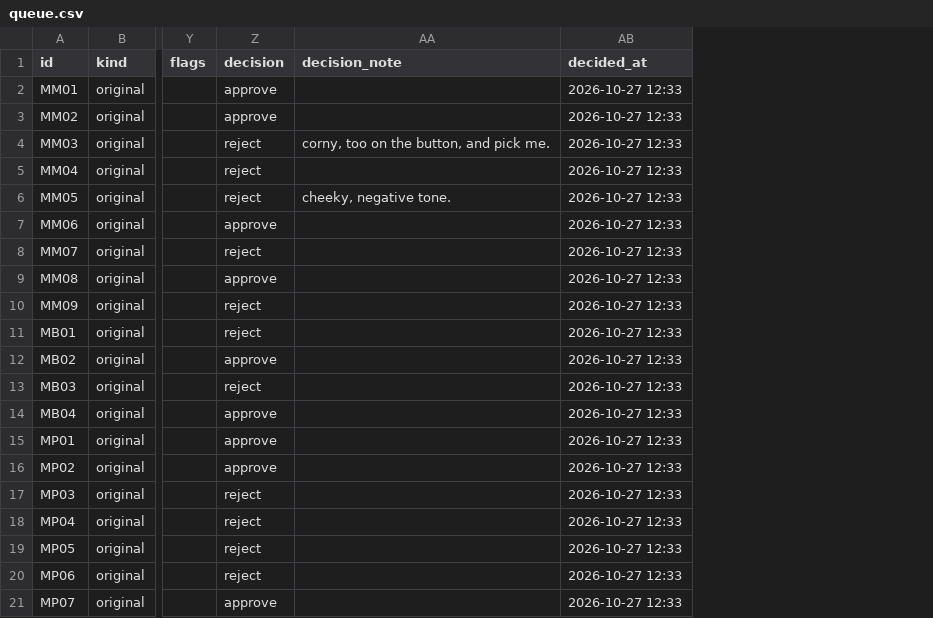
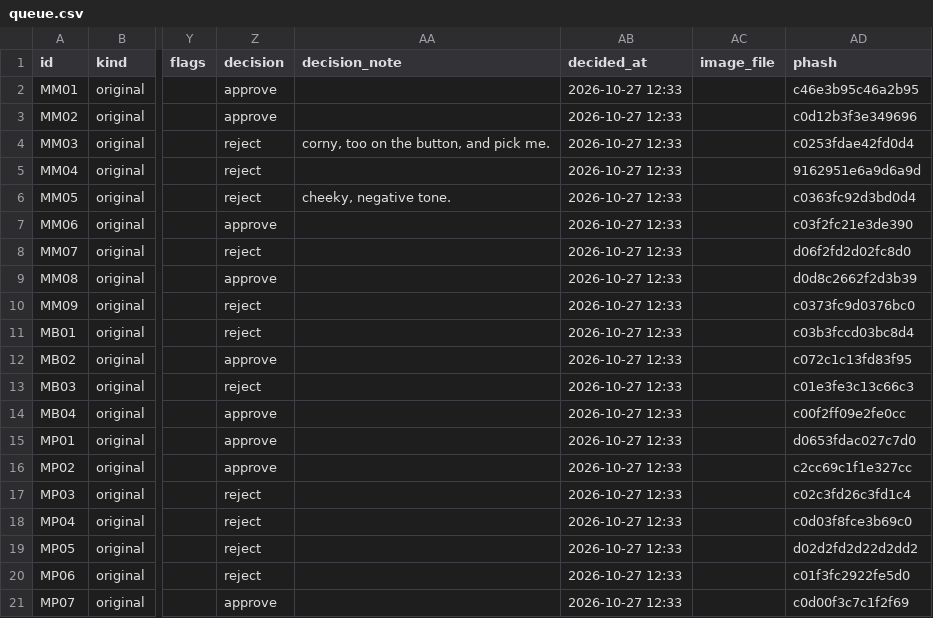
Before and after one commit to bobmarleyrafa1999-lab/media, a CSV file: moodius-aurelius/strategy/25-memes-and-partners/data/queue.csv, drawn as a sheet; only a part is shown, gaps mark what is left out; the diff names each change by its address in the sheet, - before the commit and + after, or states it on an @@ line.

```diff
--- a/moodius-aurelius/strategy/25-memes-and-partners/data/queue.csv
+++ b/moodius-aurelius/strategy/25-memes-and-partners/data/queue.csv
+column AC (image_file), empty
+column AD (phash), rows 2-21: c46e3b95c46a2b95 | c0d12b3f3e349696 | c0253fdae42fd0d4 | 9162951e6a9d6a9d | c0363fc92d3bd0d4 | c03f2fc21e3de390 | d06f2fd2d02fc8d0 | d0d8c2662f2d3b39 | c0373fc9d0376bc0 | c03b3fccd03bc8d4 | c072c1c13fd83f95 | c01e3fe3c13c66c3 | c00f2ff09e2fe0cc | d0653fdac027c7d0 | c2cc69c1f1e327cc | c02c3fd26c3fd1c4 | c0d03f8fce3b69c0 | d02d2fd2d22d2dd2 | c01f3fc2922fe5d0 | c0d00f3c7c1f2f69
```
Also changed, not shown: 16 other files.
